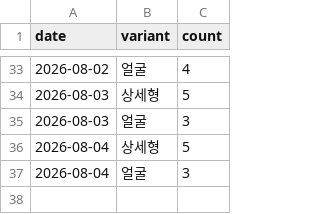
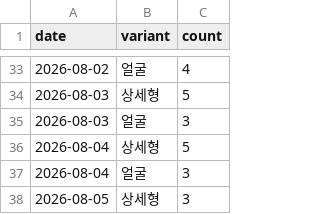
Before and after one commit to fgih304-netizen/fgih304-netizen.github.io, a CSV file: ab_typeform.csv, drawn as a sheet; only a part is shown, gaps mark what is left out.

```diff
--- a/ab_typeform.csv
+++ b/ab_typeform.csv
@@ -37 +37,2 @@ date,variant,count
 2026-08-04,얼굴,3
+2026-08-05,상세형,3
```
Also changed, not shown: booking_completed.csv, creative_typeform.csv, 3 other files.
